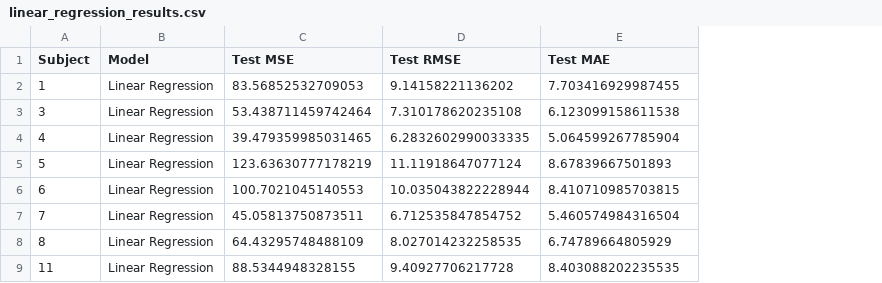
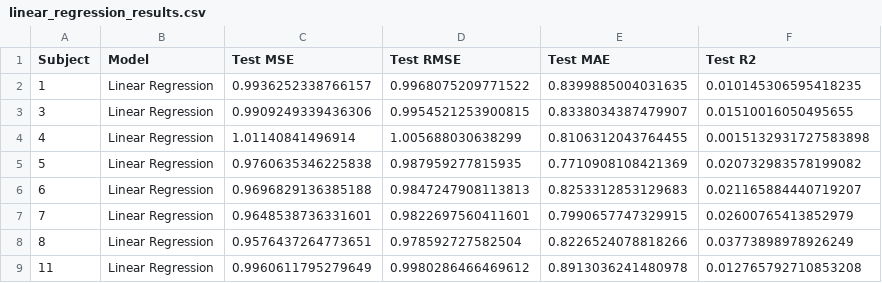
Before and after one commit to nickharris49/ece6254_project, a CSV file: Results/linear_regression/values/linear_regression_results.csv, drawn as a sheet; the diff names each change by its address in the sheet, - before the commit and + after, or states it on an @@ line.

```diff
--- a/Results/linear_regression/values/linear_regression_results.csv
+++ b/Results/linear_regression/values/linear_regression_results.csv
+column F (Test R2), rows 2-9: 0.010145306595418235 | 0.01510016050495655 | 0.0015132931727583898 | 0.020732983578199082 | 0.021165884440719207 | 0.02600765413852979 | 0.03773898978926249 | 0.012765792710853208
-C2 (Test MSE): 83.56852532709053
+C2 (Test MSE): 0.9936252338766157
-D2 (Test RMSE): 9.14158221136202
+D2 (Test RMSE): 0.9968075209771522
-E2 (Test MAE): 7.703416929987455
+E2 (Test MAE): 0.8399885004031635
-C3 (Test MSE): 53.438711459742464
+C3 (Test MSE): 0.9909249339436306
-D3 (Test RMSE): 7.310178620235108
+D3 (Test RMSE): 0.9954521253900815
-E3 (Test MAE): 6.123099158611538
+E3 (Test MAE): 0.8338034387479907
-C4 (Test MSE): 39.479359985031465
+C4 (Test MSE): 1.01140841496914
-D4 (Test RMSE): 6.2832602990033335
+D4 (Test RMSE): 1.005688030638299
-E4 (Test MAE): 5.064599267785904
+E4 (Test MAE): 0.8106312043764455
-C5 (Test MSE): 123.63630777178219
+C5 (Test MSE): 0.9760635346225838
-D5 (Test RMSE): 11.11918647077124
+D5 (Test RMSE): 0.987959277815935
-E5 (Test MAE): 8.67839667501893
+E5 (Test MAE): 0.7710908108421369
-C6 (Test MSE): 100.7021045140553
+C6 (Test MSE): 0.9696829136385188
-D6 (Test RMSE): 10.035043822228944
+D6 (Test RMSE): 0.9847247908113813
-E6 (Test MAE): 8.410710985703815
+E6 (Test MAE): 0.8253312853129683
-C7 (Test MSE): 45.05813750873511
+C7 (Test MSE): 0.9648538736331601
-D7 (Test RMSE): 6.712535847854752
+D7 (Test RMSE): 0.9822697560411601
-E7 (Test MAE): 5.460574984316504
+E7 (Test MAE): 0.7990657747329915
-C8 (Test MSE): 64.43295748488109
+C8 (Test MSE): 0.9576437264773651
-D8 (Test RMSE): 8.027014232258535
+D8 (Test RMSE): 0.978592727582504
-E8 (Test MAE): 6.74789664805929
+E8 (Test MAE): 0.8226524078818266
-C9 (Test MSE): 88.5344948328155
+C9 (Test MSE): 0.9960611795279649
-D9 (Test RMSE): 9.40927706217728
+D9 (Test RMSE): 0.9980286466469612
-E9 (Test MAE): 8.403088202235535
+E9 (Test MAE): 0.8913036241480978
```
Also changed, not shown: Results/arima/values/arima_results.csv, Results/tree_models/values/tree_model_results.csv, 11 other files.
